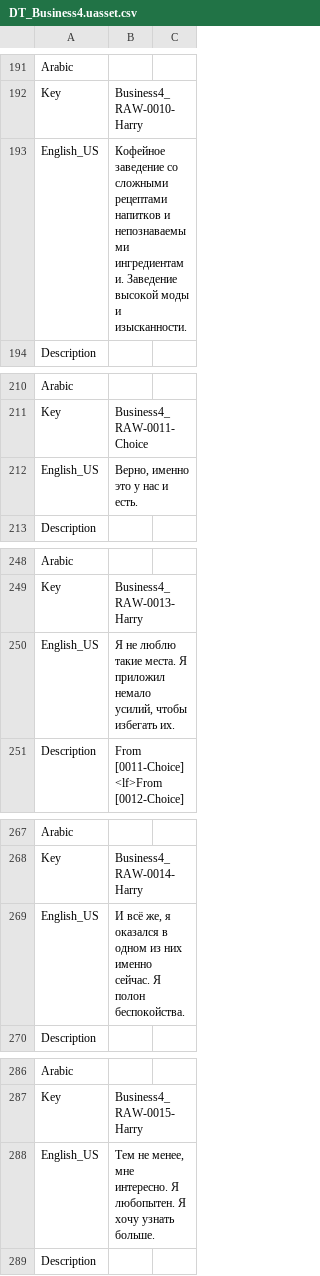
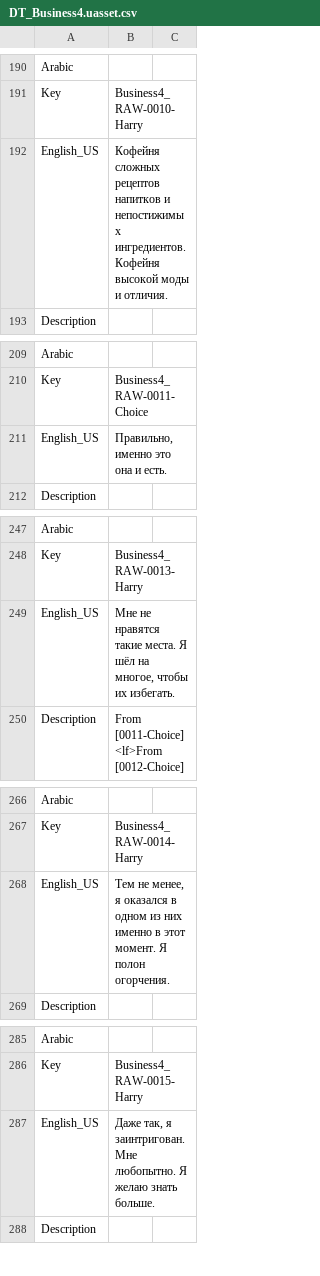
Before and after one commit to Dontaz/Wanderstop-RU, a CSV file: ru_files/TheClearing/Content/Data/Dialogue/Localization/DT_Business4.uasset.csv, drawn as a sheet; only a part is shown, gaps mark what is left out; the diff covers the shown part only.

```diff
--- a/ru_files/TheClearing/Content/Data/Dialogue/Localization/DT_Business4.uasset.csv
+++ b/ru_files/TheClearing/Content/Data/Dialogue/Localization/DT_Business4.uasset.csv
@@ -192,3 +191,3 @@ Arabic,,
 Key,Business4_RAW-0010-Harry,
-English_US,Кофейное заведение со сложными рецептами напитков и непознаваемыми ингредиентами. Заведение высокой моды и изысканности.,
+English_US,Кофейня сложных рецептов напитков и непостижимых ингредиентов. Кофейня высокой моды и отличия.,
 Description,,
@@ -211,3 +210,3 @@ Arabic,,
 Key,Business4_RAW-0011-Choice,
-English_US,"Верно, именно это у нас и есть.",
+English_US,"Правильно, именно это она и есть.",
 Description,,
@@ -249,3 +248,3 @@ Arabic,,
 Key,Business4_RAW-0013-Harry,
-English_US,"Я не люблю такие места. Я приложил немало усилий, чтобы избегать их.",
+English_US,"Мне не нравятся такие места. Я шёл на многое, чтобы их избегать.",
 Description,From [0011-Choice]<lf>From [0012-Choice],
@@ -268,3 +267,3 @@ Arabic,,
 Key,Business4_RAW-0014-Harry,
-English_US,"И всё же, я оказался в одном из них именно сейчас. Я полон беспокойства.",
+English_US,"Тем не менее, я оказался в одном из них именно в этот момент. Я полон огорчения.",
 Description,,
@@ -287,3 +286,3 @@ Arabic,,
 Key,Business4_RAW-0015-Harry,
-English_US,"Тем не менее, мне интересно. Я любопытен. Я хочу узнать больше.",
+English_US,"Даже так, я заинтригован. Мне любопытно. Я желаю знать больше.",
 Description,,
```
Also changed, not shown: 1 removed row and 93 edited cells elsewhere in this file.
